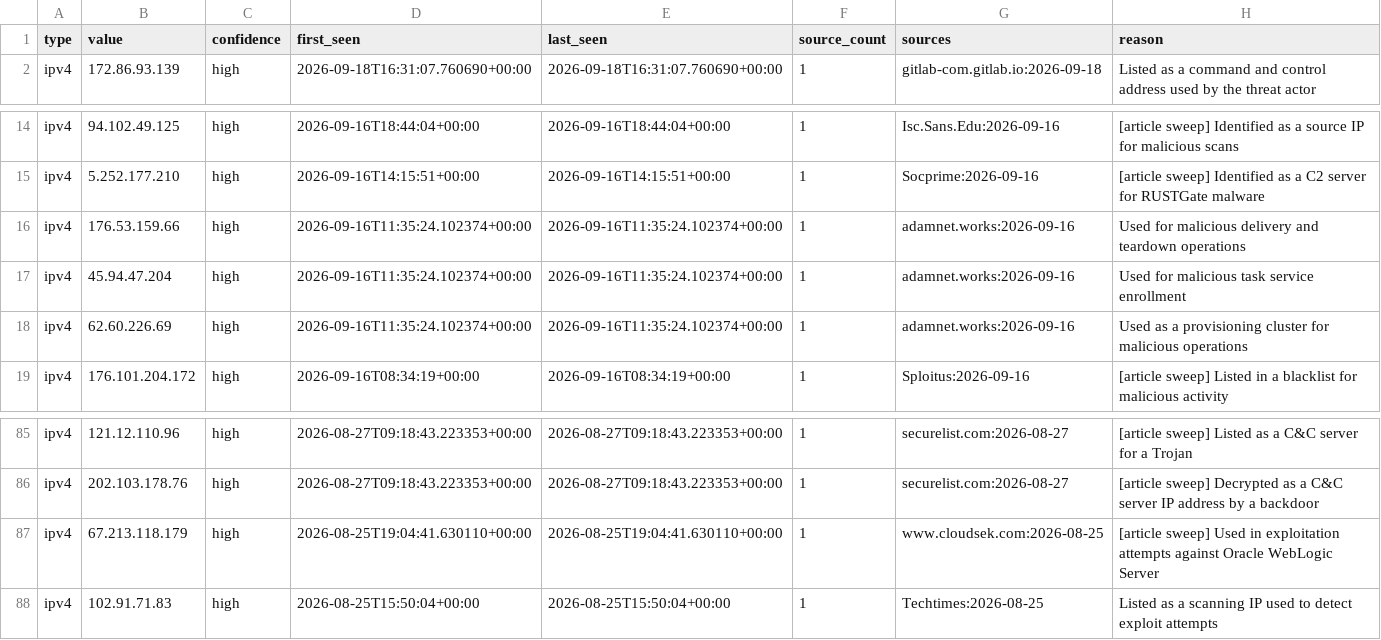
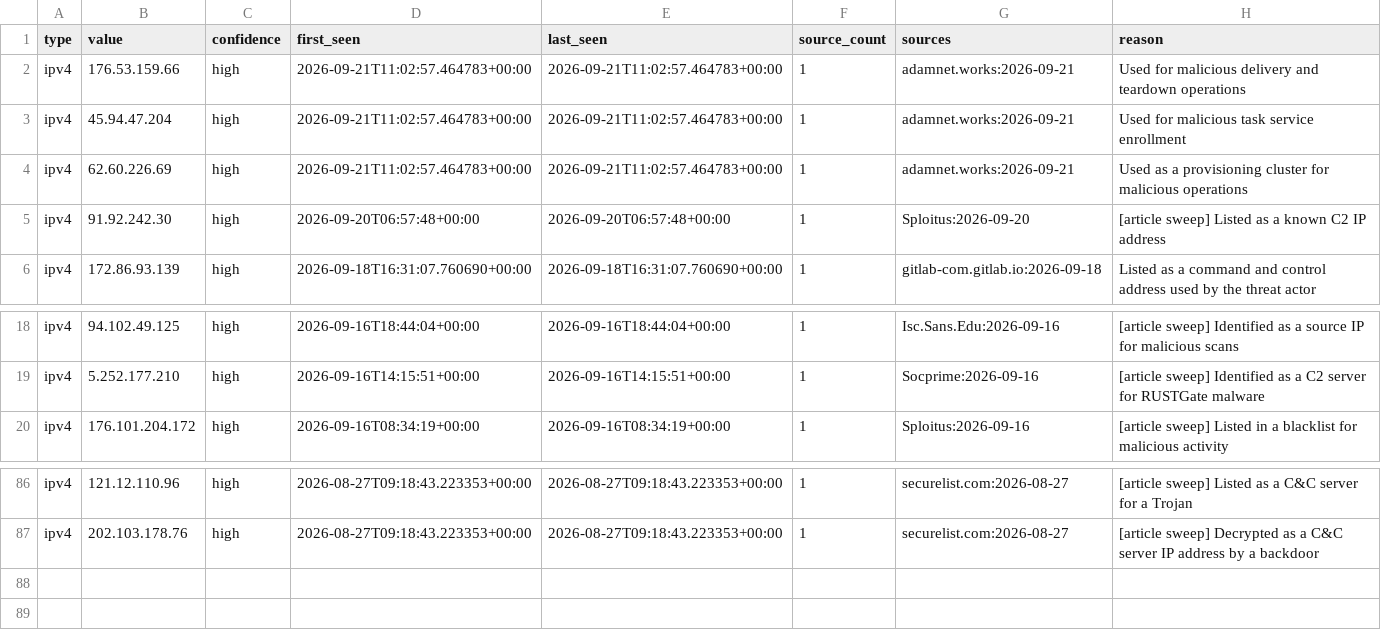
Before and after one commit to Jam0k/Public-Feeds-IOCs, a CSV file: feeds/ips.csv, drawn as a sheet; only a part is shown, gaps mark what is left out.

Commit message:
feeds: 352 network indicators (2026-09-25)

```diff
--- a/feeds/ips.csv
+++ b/feeds/ips.csv
@@ -1,2 +1,6 @@
 type,value,confidence,first_seen,last_seen,source_count,sources,reason
+ipv4,176.53.159.66,high,2026-09-21T11:02:57.464783+00:00,2026-09-21T11:02:57.464783+00:00,1,adamnet.works:2026-09-21,Used for malicious delivery and teardown operations
+ipv4,45.94.47.204,high,2026-09-21T11:02:57.464783+00:00,2026-09-21T11:02:57.464783+00:00,1,adamnet.works:2026-09-21,Used for malicious task service enrollment
+ipv4,62.60.226.69,high,2026-09-21T11:02:57.464783+00:00,2026-09-21T11:02:57.464783+00:00,1,adamnet.works:2026-09-21,Used as a provisioning cluster for malicious operations
+ipv4,91.92.242.30,high,2026-09-20T06:57:48+00:00,2026-09-20T06:57:48+00:00,1,Sploitus:2026-09-20,[article sweep] Listed as a known C2 IP address
 ipv4,172.86.93.139,high,2026-09-18T16:31:07.760690+00:00,2026-09-18T16:31:07.760690+00:00,1,gitlab-com.gitlab.io:2026-09-18,Listed as a command and control address used by the threat actor
@@ -15,5 +19,2 @@ ipv4,94.102.49.125,high,2026-09-16T18:44:04+00:00,2026-09-16T18:44:04+00:00,1,Is
 ipv4,5.252.177.210,high,2026-09-16T14:15:51+00:00,2026-09-16T14:15:51+00:00,1,Socprime:2026-09-16,[article sweep] Identified as a C2 server for RUSTGate malware
-ipv4,176.53.159.66,high,2026-09-16T11:35:24.102374+00:00,2026-09-16T11:35:24.102374+00:00,1,adamnet.works:2026-09-16,Used for malicious delivery and teardown operations
-ipv4,45.94.47.204,high,2026-09-16T11:35:24.102374+00:00,2026-09-16T11:35:24.102374+00:00,1,adamnet.works:2026-09-16,Used for malicious task service enrollment
-ipv4,62.60.226.69,high,2026-09-16T11:35:24.102374+00:00,2026-09-16T11:35:24.102374+00:00,1,adamnet.works:2026-09-16,Used as a provisioning cluster for malicious operations
 ipv4,176.101.204.172,high,2026-09-16T08:34:19+00:00,2026-09-16T08:34:19+00:00,1,Sploitus:2026-09-16,[article sweep] Listed in a blacklist for malicious activity
@@ -86,3 +87 @@ ipv4,121.12.110.96,high,2026-08-27T09:18:43.223353+00:00,2026-08-27T09:18:43.223
 ipv4,202.103.178.76,high,2026-08-27T09:18:43.223353+00:00,2026-08-27T09:18:43.223353+00:00,1,securelist.com:2026-08-27,[article sweep] Decrypted as a C&C server IP address by a backdoor
-ipv4,67.213.118.179,high,2026-08-25T19:04:41.630110+00:00,2026-08-25T19:04:41.630110+00:00,1,www.cloudsek.com:2026-08-25,[article sweep] Used in exploitation attempts against Oracle WebLogic Server
-ipv4,102.91.71.83,high,2026-08-25T15:50:04+00:00,2026-08-25T15:50:04+00:00,1,Techtimes:2026-08-25,Listed as a scanning IP used to detect exploit attempts
```
Also changed, not shown: 12 other files.
